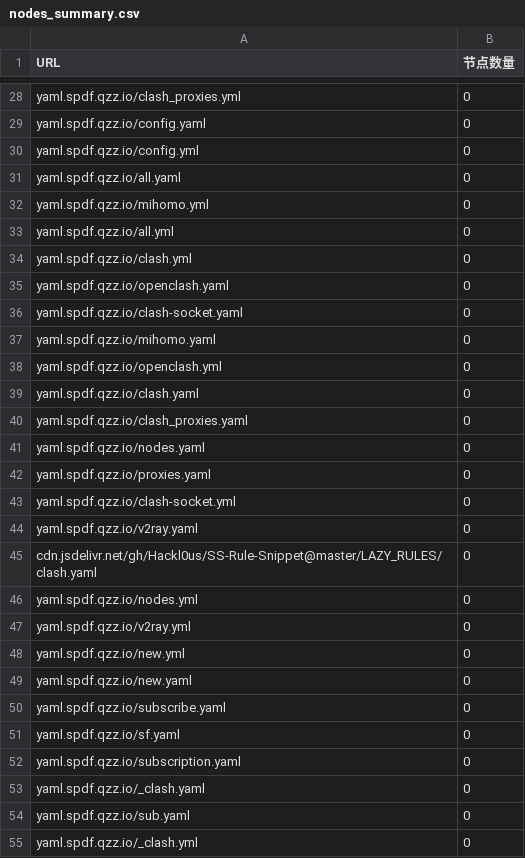
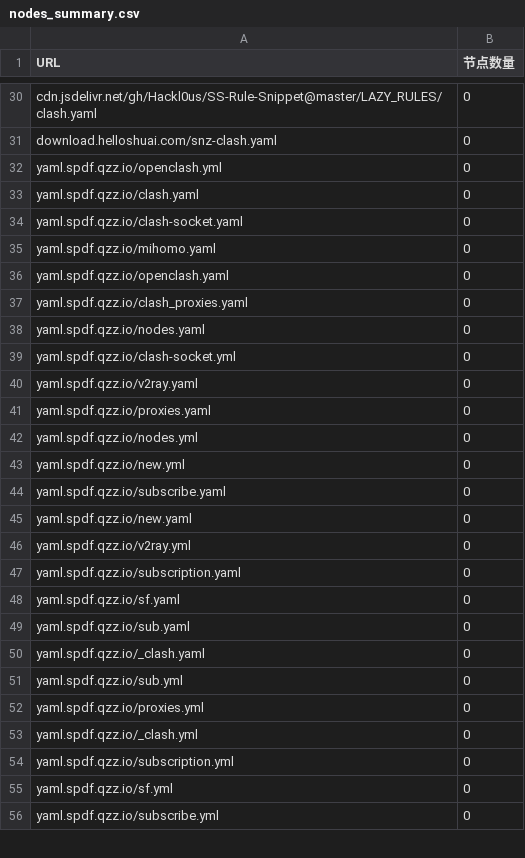
Before and after one commit to qjlxg/HA, a CSV file: nodes_summary.csv, drawn as a sheet; only a part is shown, gaps mark what is left out; the shorter side is filled out with more unchanged rows; removed rows and columns are numbered as before the commit, all else as after; the diff covers the shown part only; the diff names each change by its address in the sheet, - before the commit and + after, or states it on an @@ line.

```diff
--- a/nodes_summary.csv
+++ b/nodes_summary.csv
-A30 (URL): yaml.spdf.qzz.io/clash_proxies.yml
+A30 (URL): cdn.jsdelivr.net/gh/Hackl0us/SS-Rule-Snippet@master/LAZY_RULES/clash.yaml
-row 29: yaml.spdf.qzz.io/config.yaml | 0
-row 30: yaml.spdf.qzz.io/config.yml | 0
-A31 (URL): yaml.spdf.qzz.io/all.yaml
+A31 (URL): download.helloshuai.com/snz-clash.yaml
-row 32: yaml.spdf.qzz.io/mihomo.yml | 0
-A32 (URL): yaml.spdf.qzz.io/all.yml
+A32 (URL): yaml.spdf.qzz.io/openclash.yml
-A33 (URL): yaml.spdf.qzz.io/clash.yml
+A33 (URL): yaml.spdf.qzz.io/clash.yaml
-row 38: yaml.spdf.qzz.io/openclash.yml | 0
-row 39: yaml.spdf.qzz.io/clash.yaml | 0
@@ row 35 moved to row 36: yaml.spdf.qzz.io/openclash.yaml @@
-row 45: cdn.jsdelivr.net/gh/Hackl0us/SS-Rule-Snippet@master/LAZY_RULES/clash.yaml | 0
@@ row 42 moved to row 41: yaml.spdf.qzz.io/proxies.yaml @@
@@ row 48 moved to row 43: yaml.spdf.qzz.io/new.yml @@
@@ row 50 moved to row 44: yaml.spdf.qzz.io/subscribe.yaml @@
@@ row 49 moved to row 45: yaml.spdf.qzz.io/new.yaml @@
@@ row 52 moved to row 47: yaml.spdf.qzz.io/subscription.yaml @@
@@ row 54 moved to row 49: yaml.spdf.qzz.io/sub.yaml @@
@@ row 57 moved to row 51: yaml.spdf.qzz.io/sub.yml @@
@@ row 56 moved to row 52: yaml.spdf.qzz.io/proxies.yml @@
```
Also changed, not shown: 5 added rows, 4 removed rows, 19 moved rows and 3 edited cells elsewhere in this file, 9 other files.
